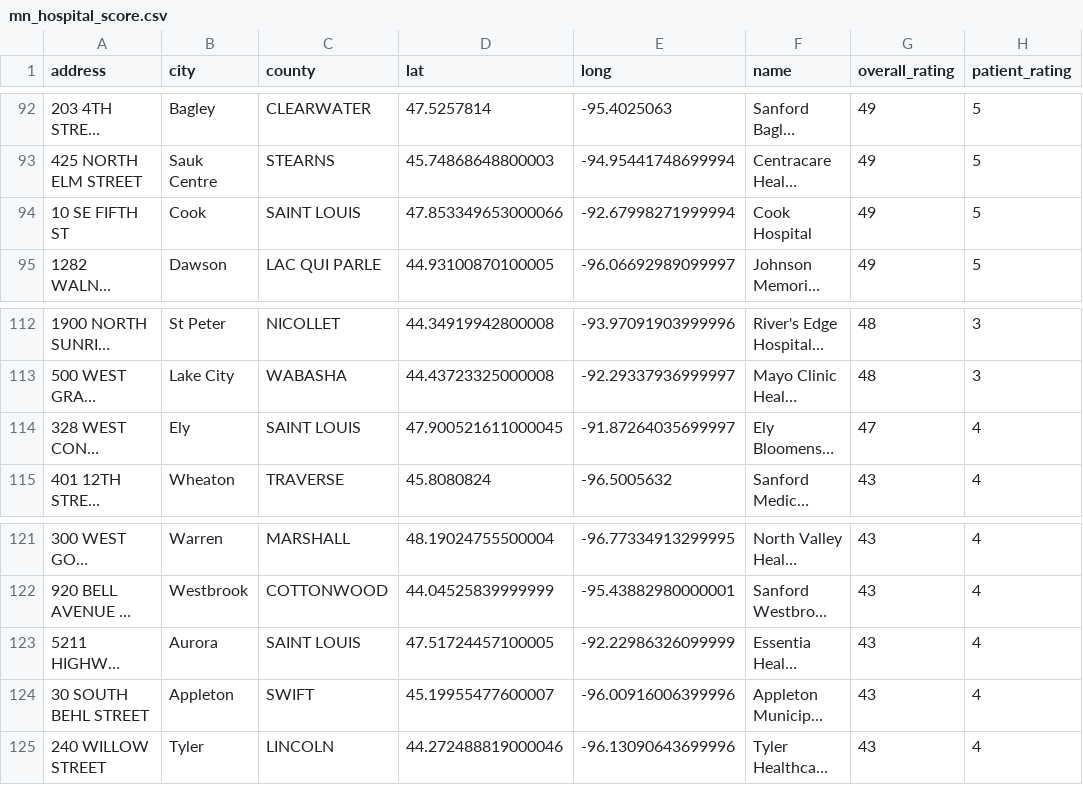
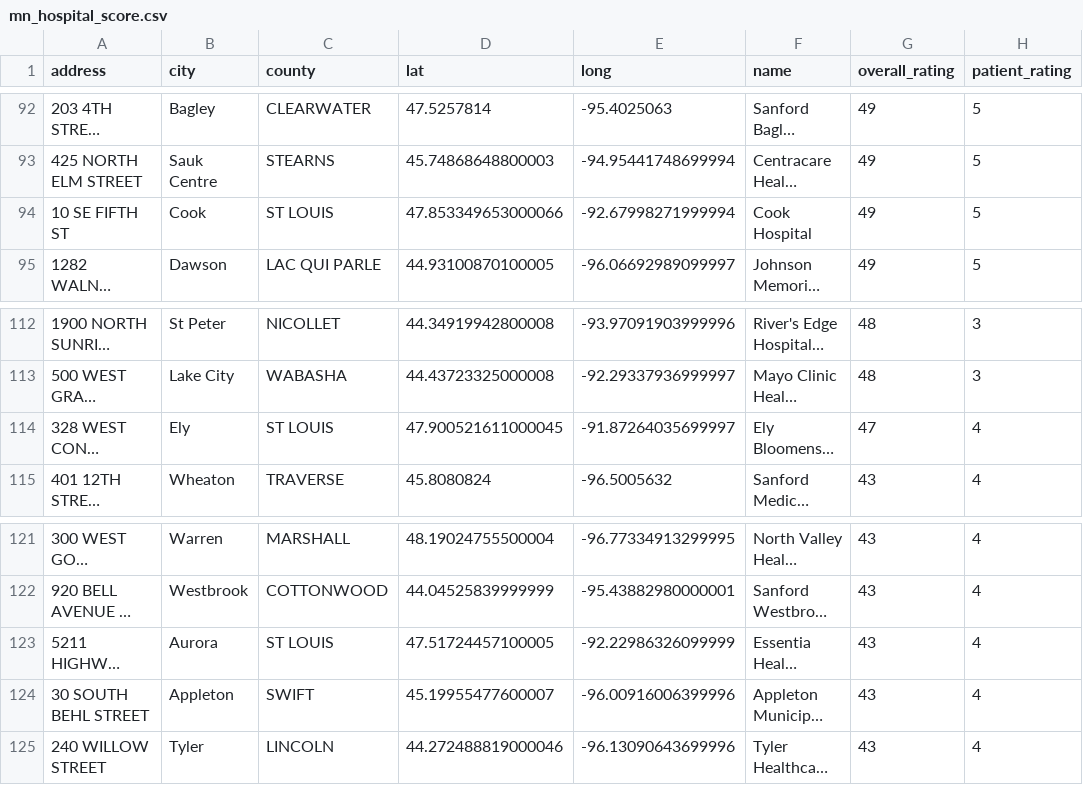
Before and after one commit to Sai83/accessibilityscore, a CSV file: Health/mn_hospital_score.csv, drawn as a sheet; only a part is shown, gaps mark what is left out; long unchanged cells end in …; the diff covers the shown part only; the diff names each change by its address in the sheet, - before the commit and + after, or states it on an @@ line.

```diff
--- a/Health/mn_hospital_score.csv
+++ b/Health/mn_hospital_score.csv
-C94 (county): SAINT LOUIS
+C94 (county): ST LOUIS
-C114 (county): SAINT LOUIS
+C114 (county): ST LOUIS
-C123 (county): SAINT LOUIS
+C123 (county): ST LOUIS
```
Also changed, not shown: 10 edited cells elsewhere in this file, House/s8house_ref_score.csv, Mobility/MetroTransit.csv, 15 other files.
